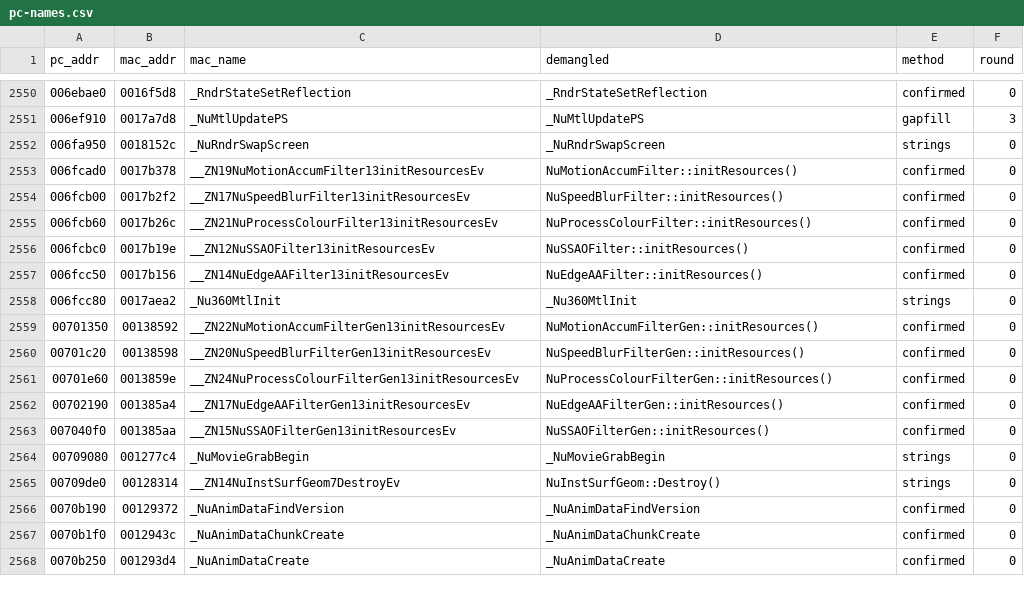
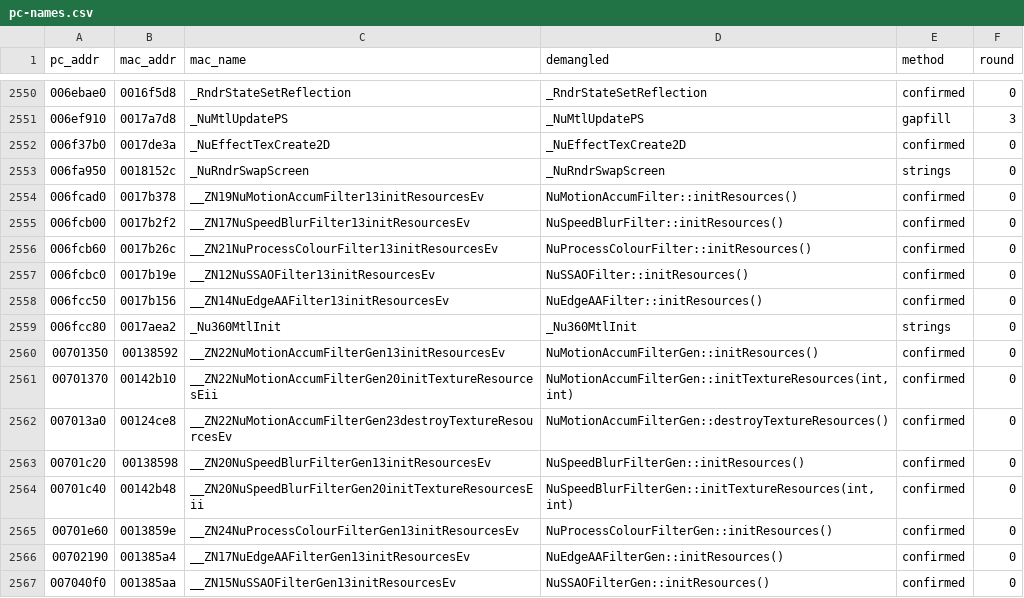
Before and after one commit to wasdhjklxyz/lbtvg, a CSV file: tools/symbols/pc-names.csv, drawn as a sheet; only a part is shown, gaps mark what is left out; the shorter side is filled out with more unchanged rows; the diff names each change by its address in the sheet, - before the commit and + after, or states it on an @@ line.

```diff
--- a/tools/symbols/pc-names.csv
+++ b/tools/symbols/pc-names.csv
+row 2552: 006f37b0 | 0017de3a | _NuEffectTexCreate2D | _NuEffectTexCreate2D | confirmed | 0
+row 2561: 00701370 | 00142b10 | __ZN22NuMotionAccumFilterGen20initTextureResourcesEii | NuMotionAccumFilterGen::initTextureResources(int, int) | confirmed | 0
+row 2562: 007013a0 | 00124ce8 | __ZN22NuMotionAccumFilterGen23destroyTextureResourcesEv | NuMotionAccumFilterGen::destroyTextureResources() | confirmed | 0
+row 2564: 00701c40 | 00142b48 | __ZN20NuSpeedBlurFilterGen20initTextureResourcesEii | NuSpeedBlurFilterGen::initTextureResources(int, int) | confirmed | 0
```
Also changed, not shown: 5 other files.
